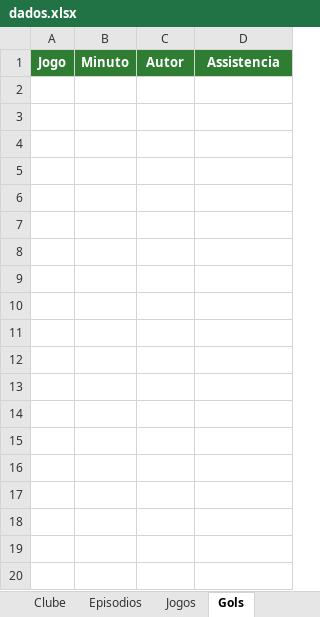
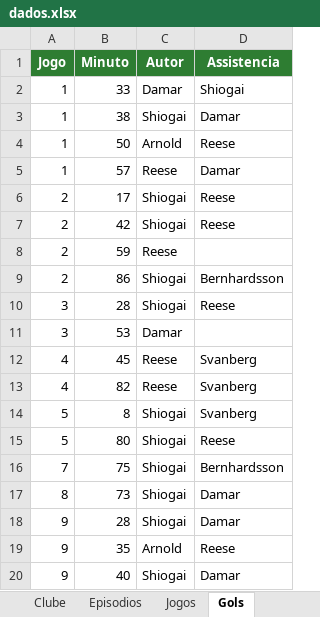
Before and after one commit to gabbiDOM/historias-em-campo, an Excel workbook: dados/dados.xlsx, sheet Gols, drawn as a sheet; only a part is shown; values as stored, in another font and other column widths than the file's, no borders; charts and pictures not drawn; the diff covers the shown part only; the diff names each change by its address in the sheet, - before the commit and + after, or states it on an @@ line.

```diff
--- a/dados/dados.xlsx (sheet Gols)
+++ b/dados/dados.xlsx (sheet Gols)
+row 2: 1 | 33 | Damar | Shiogai
+row 3: 1 | 38 | Shiogai | Damar
+row 4: 1 | 50 | Arnold | Reese
+row 5: 1 | 57 | Reese | Damar
+row 6: 2 | 17 | Shiogai | Reese
+row 7: 2 | 42 | Shiogai | Reese
+row 8: 2 | 59 | Reese
+row 9: 2 | 86 | Shiogai | Bernhardsson
+row 10: 3 | 28 | Shiogai | Reese
+row 11: 3 | 53 | Damar
+row 12: 4 | 45 | Reese | Svanberg
+row 13: 4 | 82 | Reese | Svanberg
+row 14: 5 | 8 | Shiogai | Svanberg
+row 15: 5 | 80 | Shiogai | Reese
+row 16: 7 | 75 | Shiogai | Bernhardsson
+row 17: 8 | 73 | Shiogai | Damar
+row 18: 9 | 28 | Shiogai | Damar
+row 19: 9 | 35 | Arnold | Reese
+row 20: 9 | 40 | Shiogai | Damar
```
Also changed, not shown: 17 added rows elsewhere in this sheet, sheet Jogos, sheet Episodios, charts or pictures, 4 other files.
